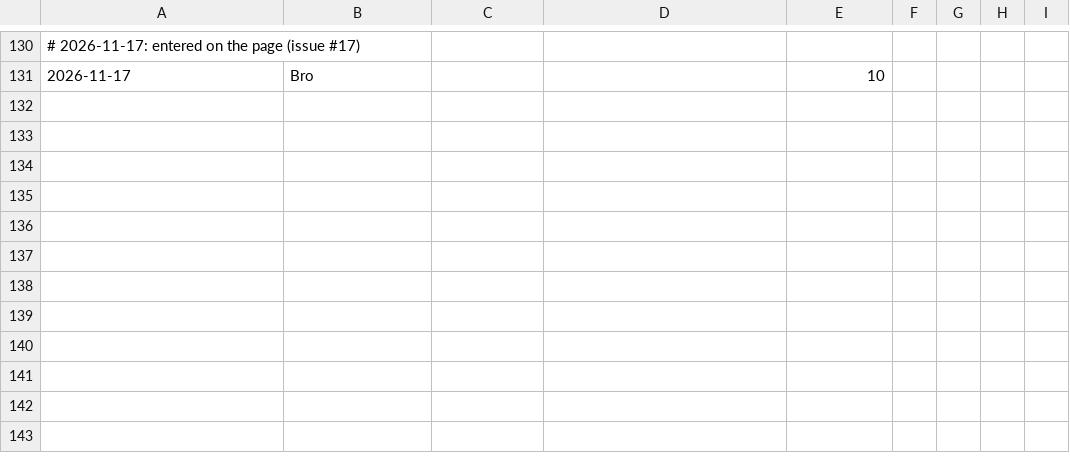
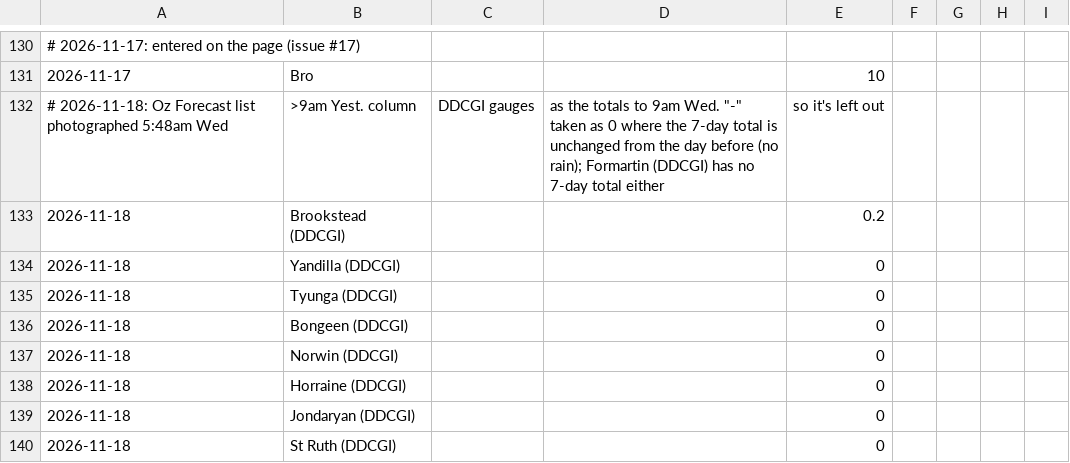
Before and after one commit to namrex83/downs-rain, a CSV file: my_gauges.csv, drawn as a sheet; only a part is shown, gaps mark what is left out; the diff names each change by its address in the sheet, - before the commit and + after, or states it on an @@ line.

```diff
--- a/my_gauges.csv
+++ b/my_gauges.csv
+row 132: # 2026-11-18: Oz Forecast list photographed 5:48am Wed | >9am Yest. column | DDCGI gauges | as the totals to 9am Wed. "-" taken as 0 where the 7-day total is unchanged from the day before (no rain); Formartin (DDCGI) has no 7-day total either | so it's left out
+row 133: 2026-11-18 | Brookstead (DDCGI) |  |  | 0.2
+row 134: 2026-11-18 | Yandilla (DDCGI) |  |  | 0
+row 135: 2026-11-18 | Tyunga (DDCGI) |  |  | 0
+row 136: 2026-11-18 | Bongeen (DDCGI) |  |  | 0
+row 137: 2026-11-18 | Norwin (DDCGI) |  |  | 0
+row 138: 2026-11-18 | Horraine (DDCGI) |  |  | 0
+row 139: 2026-11-18 | Jondaryan (DDCGI) |  |  | 0
+row 140: 2026-11-18 | St Ruth (DDCGI) |  |  | 0
```
